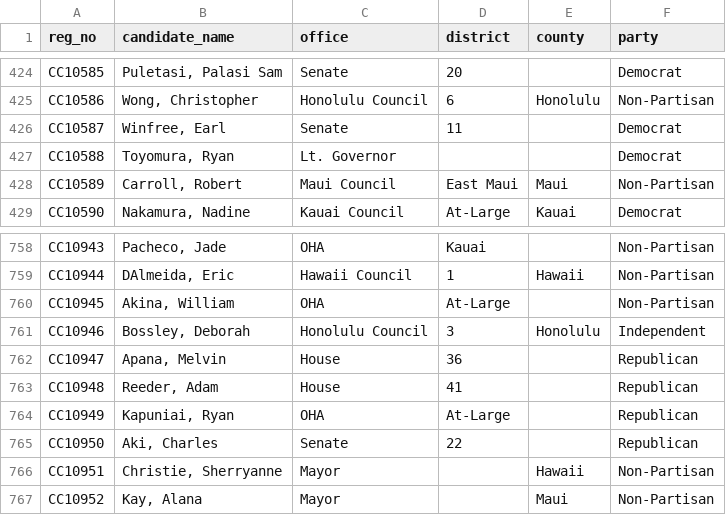
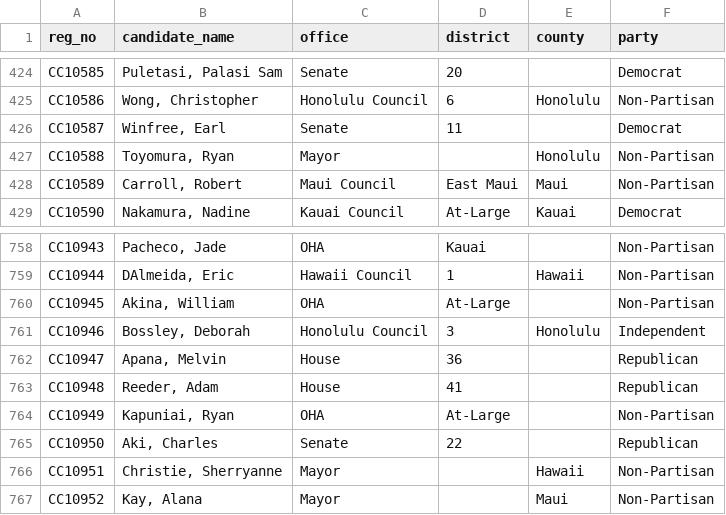
Before and after one commit to coryarmbrecht/campaign_spending, a CSV file: data/organizational_report.csv, drawn as a sheet; only a part is shown, gaps mark what is left out.

```diff
--- a/data/organizational_report.csv
+++ b/data/organizational_report.csv
@@ -426,3 +426,3 @@ CC10586,"Wong, Christopher",Honolulu Council,6,Honolulu,Non-Partisan
 CC10587,"Winfree, Earl",Senate,11,,Democrat
-CC10588,"Toyomura, Ryan",Lt. Governor,,,Democrat
+CC10588,"Toyomura, Ryan",Mayor,,Honolulu,Non-Partisan
 CC10589,"Carroll, Robert",Maui Council,East Maui,Maui,Non-Partisan
@@ -763,3 +763,3 @@ CC10947,"Apana, Melvin",House,36,,Republican
 CC10948,"Reeder, Adam",House,41,,Republican
-CC10949,"Kapuniai, Ryan",OHA,At-Large,,Republican
+CC10949,"Kapuniai, Ryan",OHA,At-Large,,Non-Partisan
 CC10950,"Aki, Charles",Senate,22,,Republican
```
Also changed, not shown: 7 other files.
